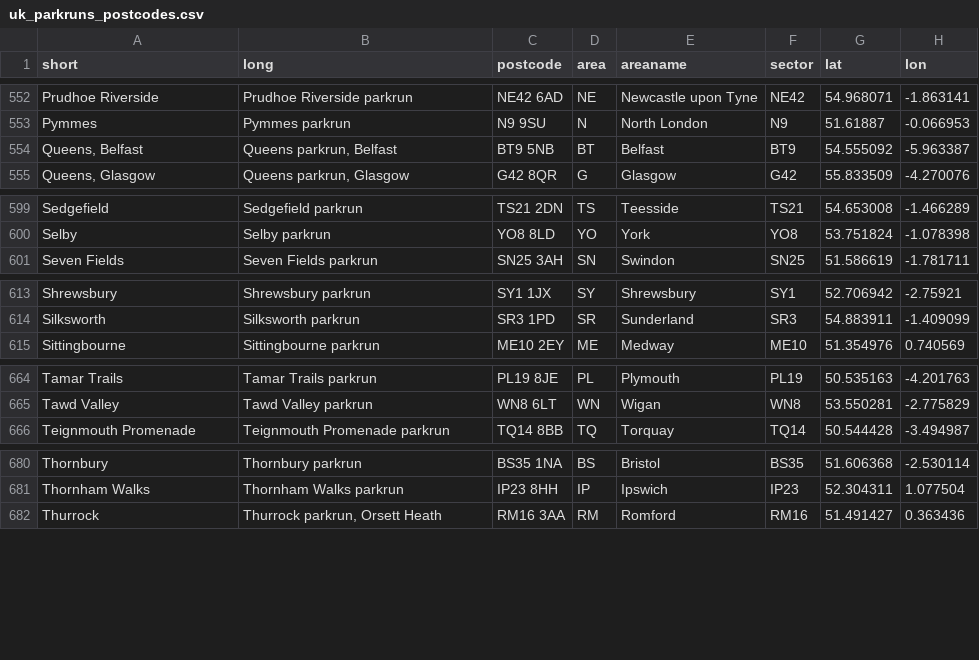
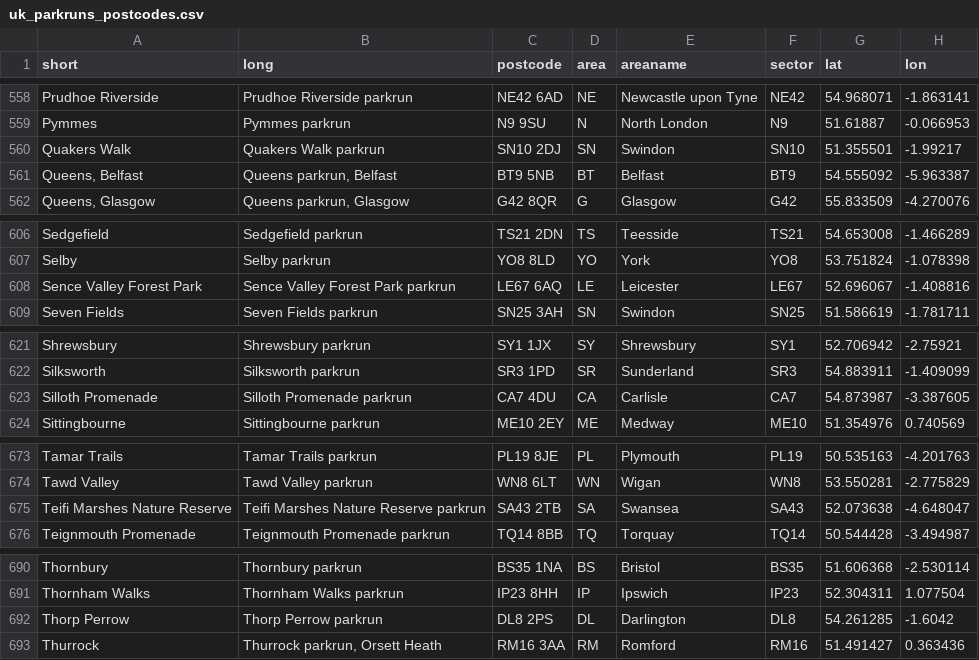
Before and after one commit to sgbstats/parkrun-postcodes, a CSV file: Data/uk_parkruns_postcodes.csv, drawn as a sheet; only a part is shown, gaps mark what is left out; the diff covers the shown part only; the diff names each change by its address in the sheet, - before the commit and + after, or states it on an @@ line.

```diff
--- a/Data/uk_parkruns_postcodes.csv
+++ b/Data/uk_parkruns_postcodes.csv
+row 560: Quakers Walk | Quakers Walk parkrun | SN10 2DJ | SN | Swindon | SN10 | 51.355501 | -1.99217
+row 608: Sence Valley Forest Park | Sence Valley Forest Park parkrun | LE67 6AQ | LE | Leicester | LE67 | 52.696067 | -1.408816
+row 623: Silloth Promenade | Silloth Promenade parkrun | CA7 4DU | CA | Carlisle | CA7 | 54.873987 | -3.387605
+row 675: Teifi Marshes Nature Reserve | Teifi Marshes Nature Reserve parkrun | SA43 2TB | SA | Swansea | SA43 | 52.073638 | -4.648047
+row 692: Thorp Perrow | Thorp Perrow parkrun | DL8 2PS | DL | Darlington | DL8 | 54.261285 | -1.6042
```
Also changed, not shown: 10 added rows and 2 removed rows elsewhere in this file, 2 other files.
